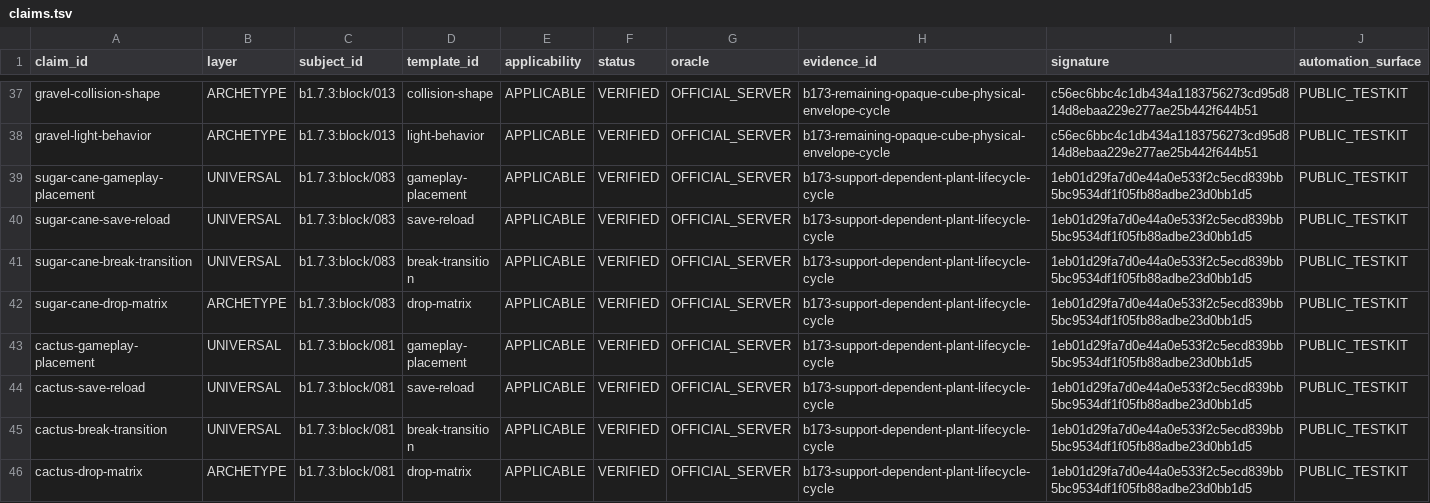
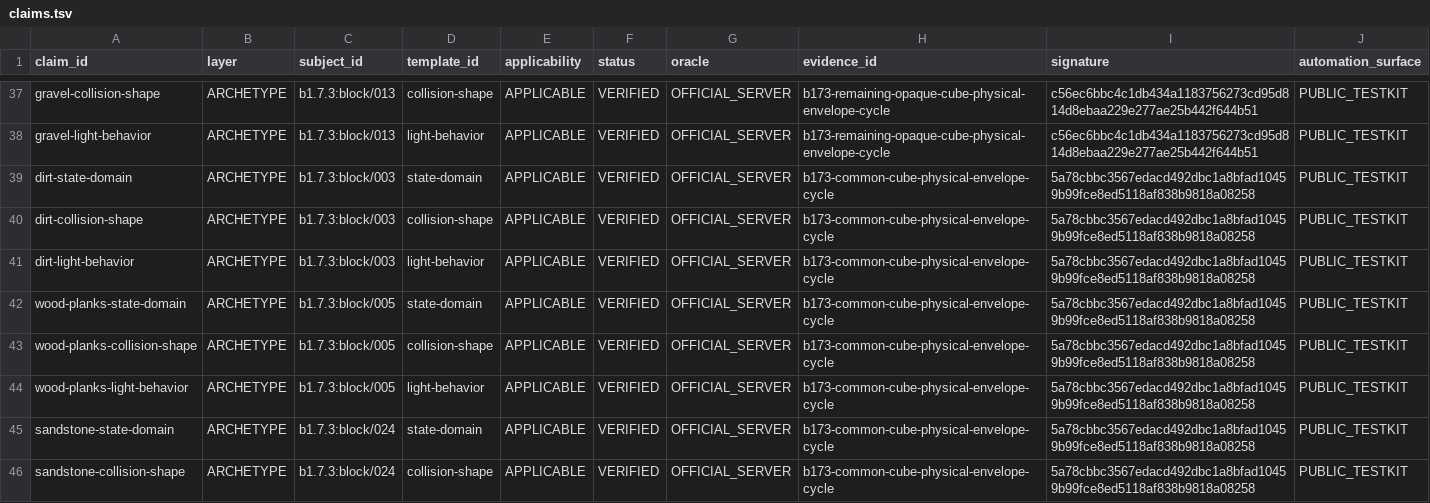
Before and after one commit to lucasrgt/Worldline, a TSV file: behavior/functional-census/b1.7.3/claims.tsv, drawn as a sheet; only a part is shown, gaps mark what is left out; the shorter side is filled out with more unchanged rows; the diff covers the shown part only; the diff names each change by its address in the sheet, - before the commit and + after, or states it on an @@ line.

Commit message:
Promote common-cube physical envelope claims

```diff
--- a/behavior/functional-census/b1.7.3/claims.tsv
+++ b/behavior/functional-census/b1.7.3/claims.tsv
+row 39: dirt-state-domain | ARCHETYPE | b1.7.3:block/003 | state-domain | APPLICABLE | VERIFIED | OFFICIAL_SERVER | b173-common-cube-physical-envelope-cycle | 5a78cbbc3567edacd492dbc1a8bfad10459b99fce8ed5118af838b9818a08258 | PUBLIC_TESTKIT
+row 40: dirt-collision-shape | ARCHETYPE | b1.7.3:block/003 | collision-shape | APPLICABLE | VERIFIED | OFFICIAL_SERVER | b173-common-cube-physical-envelope-cycle | 5a78cbbc3567edacd492dbc1a8bfad10459b99fce8ed5118af838b9818a08258 | PUBLIC_TESTKIT
+row 41: dirt-light-behavior | ARCHETYPE | b1.7.3:block/003 | light-behavior | APPLICABLE | VERIFIED | OFFICIAL_SERVER | b173-common-cube-physical-envelope-cycle | 5a78cbbc3567edacd492dbc1a8bfad10459b99fce8ed5118af838b9818a08258 | PUBLIC_TESTKIT
+row 42: wood-planks-state-domain | ARCHETYPE | b1.7.3:block/005 | state-domain | APPLICABLE | VERIFIED | OFFICIAL_SERVER | b173-common-cube-physical-envelope-cycle | 5a78cbbc3567edacd492dbc1a8bfad10459b99fce8ed5118af838b9818a08258 | PUBLIC_TESTKIT
+row 43: wood-planks-collision-shape | ARCHETYPE | b1.7.3:block/005 | collision-shape | APPLICABLE | VERIFIED | OFFICIAL_SERVER | b173-common-cube-physical-envelope-cycle | 5a78cbbc3567edacd492dbc1a8bfad10459b99fce8ed5118af838b9818a08258 | PUBLIC_TESTKIT
+row 44: wood-planks-light-behavior | ARCHETYPE | b1.7.3:block/005 | light-behavior | APPLICABLE | VERIFIED | OFFICIAL_SERVER | b173-common-cube-physical-envelope-cycle | 5a78cbbc3567edacd492dbc1a8bfad10459b99fce8ed5118af838b9818a08258 | PUBLIC_TESTKIT
+row 45: sandstone-state-domain | ARCHETYPE | b1.7.3:block/024 | state-domain | APPLICABLE | VERIFIED | OFFICIAL_SERVER | b173-common-cube-physical-envelope-cycle | 5a78cbbc3567edacd492dbc1a8bfad10459b99fce8ed5118af838b9818a08258 | PUBLIC_TESTKIT
+row 46: sandstone-collision-shape | ARCHETYPE | b1.7.3:block/024 | collision-shape | APPLICABLE | VERIFIED | OFFICIAL_SERVER | b173-common-cube-physical-envelope-cycle | 5a78cbbc3567edacd492dbc1a8bfad10459b99fce8ed5118af838b9818a08258 | PUBLIC_TESTKIT
```
Also changed, not shown: 7 added rows elsewhere in this file, 1 other file.
